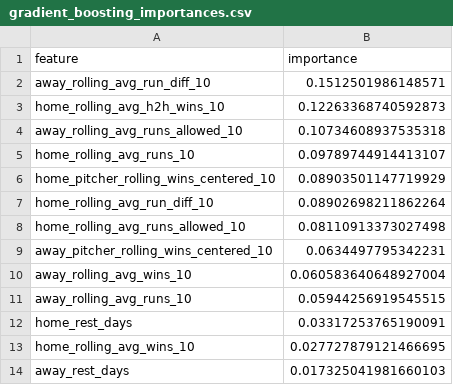
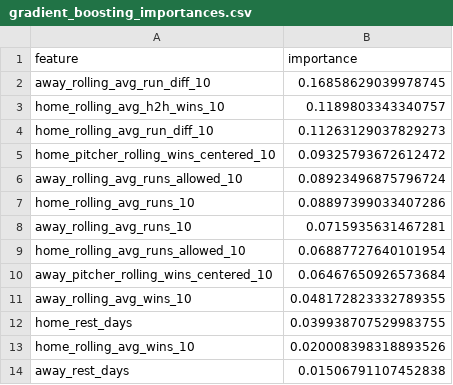
Before and after one commit to rabin0208/baseball_moneyline, a CSV file: results/tables/gradient_boosting_importances.csv, drawn as a sheet.

```diff
--- a/results/tables/gradient_boosting_importances.csv
+++ b/results/tables/gradient_boosting_importances.csv
@@ -1,14 +1,14 @@
 feature,importance
-away_rolling_avg_run_diff_10,0.1512501986148571
-home_rolling_avg_h2h_wins_10,0.12263368740592873
-away_rolling_avg_runs_allowed_10,0.10734608937535318
-home_rolling_avg_runs_10,0.09789744914413107
-home_pitcher_rolling_wins_centered_10,0.08903501147719929
-home_rolling_avg_run_diff_10,0.08902698211862264
-home_rolling_avg_runs_allowed_10,0.08110913373027498
-away_pitcher_rolling_wins_centered_10,0.0634497795342231
-away_rolling_avg_wins_10,0.060583640648927004
-away_rolling_avg_runs_10,0.05944256919545515
-home_rest_days,0.03317253765190091
-home_rolling_avg_wins_10,0.027727879121466695
-away_rest_days,0.017325041981660103
+away_rolling_avg_run_diff_10,0.16858629039978745
+home_rolling_avg_h2h_wins_10,0.1189803343340757
+home_rolling_avg_run_diff_10,0.11263129037829273
+home_pitcher_rolling_wins_centered_10,0.09325793672612472
+away_rolling_avg_runs_allowed_10,0.08923496875796724
+home_rolling_avg_runs_10,0.08897399033407286
+away_rolling_avg_runs_10,0.0715935631467281
+home_rolling_avg_runs_allowed_10,0.06887727640101954
+away_pitcher_rolling_wins_centered_10,0.06467650926573684
+away_rolling_avg_wins_10,0.048172823332789355
+home_rest_days,0.039938707529983755
+home_rolling_avg_wins_10,0.020008398318893526
+away_rest_days,0.01506791107452838
```
Also changed, not shown: results/tables/games_by_venue_top20.csv, results/tables/games_per_date.csv, 36 other files.
